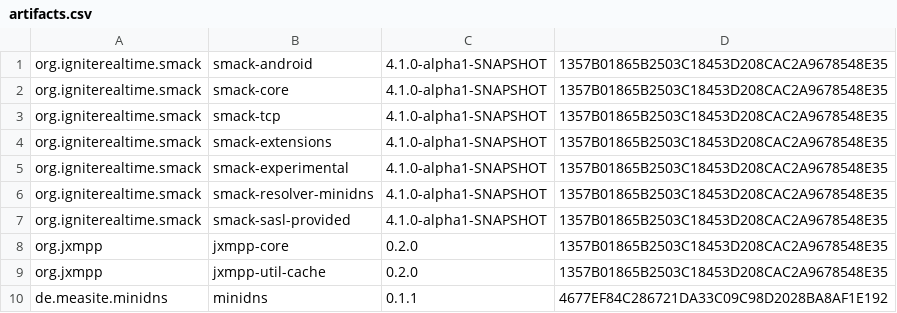
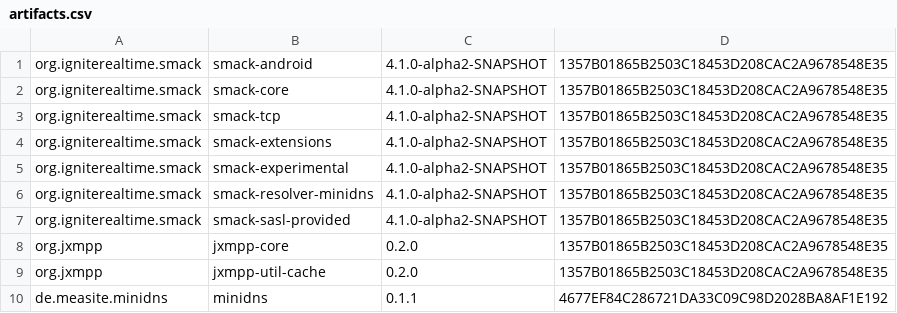
Before and after one commit to Flowdalic/yaxim, a CSV file: artifacts.csv, drawn as a sheet.

Commit message:
Update to Smack 4.1.0-alpha2-SNAPSHOT

```diff
--- a/artifacts.csv
+++ b/artifacts.csv
@@ -1,8 +1,8 @@
-org.igniterealtime.smack,smack-android,4.1.0-alpha1-SNAPSHOT,1357B01865B2503C18453D208CAC2A9678548E35
-org.igniterealtime.smack,smack-core,4.1.0-alpha1-SNAPSHOT,1357B01865B2503C18453D208CAC2A9678548E35
-org.igniterealtime.smack,smack-tcp,4.1.0-alpha1-SNAPSHOT,1357B01865B2503C18453D208CAC2A9678548E35
-org.igniterealtime.smack,smack-extensions,4.1.0-alpha1-SNAPSHOT,1357B01865B2503C18453D208CAC2A9678548E35
-org.igniterealtime.smack,smack-experimental,4.1.0-alpha1-SNAPSHOT,1357B01865B2503C18453D208CAC2A9678548E35
-org.igniterealtime.smack,smack-resolver-minidns,4.1.0-alpha1-SNAPSHOT,1357B01865B2503C18453D208CAC2A9678548E35
-org.igniterealtime.smack,smack-sasl-provided,4.1.0-alpha1-SNAPSHOT,1357B01865B2503C18453D208CAC2A9678548E35
+org.igniterealtime.smack,smack-android,4.1.0-alpha2-SNAPSHOT,1357B01865B2503C18453D208CAC2A9678548E35
+org.igniterealtime.smack,smack-core,4.1.0-alpha2-SNAPSHOT,1357B01865B2503C18453D208CAC2A9678548E35
+org.igniterealtime.smack,smack-tcp,4.1.0-alpha2-SNAPSHOT,1357B01865B2503C18453D208CAC2A9678548E35
+org.igniterealtime.smack,smack-extensions,4.1.0-alpha2-SNAPSHOT,1357B01865B2503C18453D208CAC2A9678548E35
+org.igniterealtime.smack,smack-experimental,4.1.0-alpha2-SNAPSHOT,1357B01865B2503C18453D208CAC2A9678548E35
+org.igniterealtime.smack,smack-resolver-minidns,4.1.0-alpha2-SNAPSHOT,1357B01865B2503C18453D208CAC2A9678548E35
+org.igniterealtime.smack,smack-sasl-provided,4.1.0-alpha2-SNAPSHOT,1357B01865B2503C18453D208CAC2A9678548E35
 org.jxmpp,jxmpp-core,0.2.0,1357B01865B2503C18453D208CAC2A9678548E35
```
Also changed, not shown: 2 other files.
